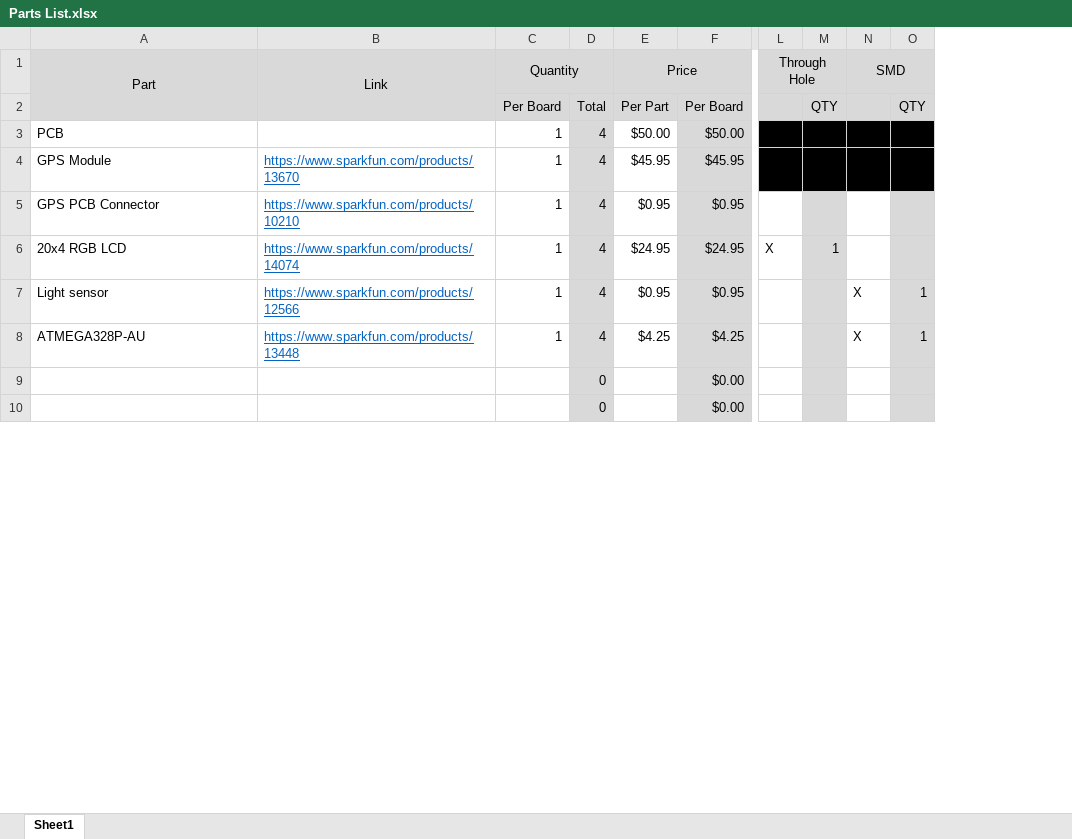
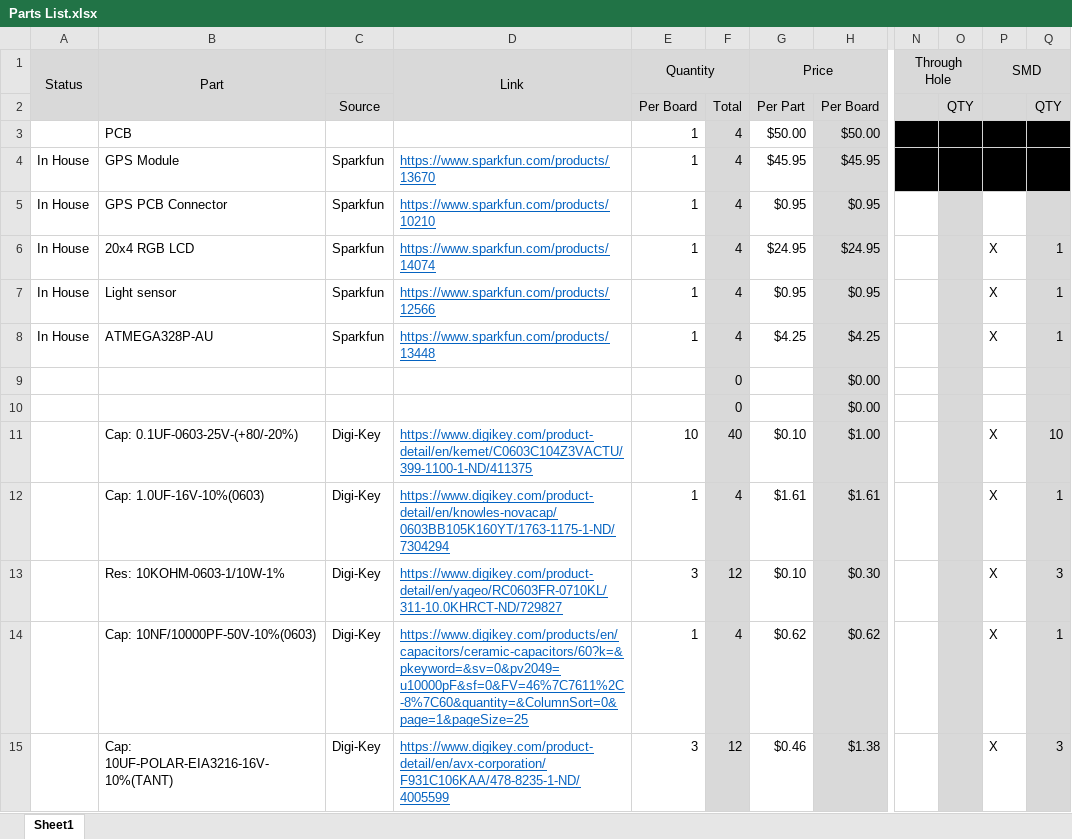
Before and after one commit to liujiaq1/ECE411, an Excel workbook: Parts List.xlsx, sheet Sheet1, drawn as a sheet; only a part is shown, gaps mark what is left out; values as stored, in another font and other column widths than the file's, no borders; conditional formats not drawn; removed rows and columns are numbered as before the commit, all else as after; rows hold the shown columns only; the diff covers the shown part only; the diff names each change by its address in the sheet, - before the commit and + after, or states it on an @@ line.

Commit message:
Completed List from Eagle BOM

```diff
--- a/Parts List.xlsx (sheet Sheet1)
+++ b/Parts List.xlsx (sheet Sheet1)
+column A (Status), rows 4-8: all In House
+column C, rows 2-8: Source |  | Sparkfun | Sparkfun | Sparkfun | Sparkfun | Sparkfun
-column M, rows 2-6: QTY |  |  |  | 1
+column O, row 2: QTY
-column O, rows 2-8: QTY |  |  |  |  | 1 | 1
+column Q, rows 2-8: QTY |  |  |  | 1 | 1 | 1
-N6 (Through Hole): X
+N6 (Through Hole): (empty)
-P6 (SMD): (empty)
+P6 (SMD): X
+row 11:  | Cap: 0.1UF-0603-25V-(+80/-20%) | Digi-Key | https://www.digikey.com/product-detail/en/kemet/C0603C104Z3VACTU/399-1100-1-ND/411375 | 10 | 40 | $0.10 | $1.00 |  |  | X | 10
+row 12:  | Cap: 1.0UF-16V-10%(0603) | Digi-Key | https://www.digikey.com/product-detail/en/knowles-novacap/0603BB105K160YT/1763-1175-1-ND/7304294 | 1 | 4 | $1.61 | $1.61 |  |  | X | 1
+row 13:  | Res: 10KOHM-0603-1/10W-1% | Digi-Key | https://www.digikey.com/product-detail/en/yageo/RC0603FR-0710KL/311-10.0KHRCT-ND/729827 | 3 | 12 | $0.10 | $0.30 |  |  | X | 3
+row 14:  | Cap: 10NF/10000PF-50V-10%(0603) | Digi-Key | https://www.digikey.com/products/en/capacitors/ceramic-capacitors/60?k=&pkeyword=&sv=0&pv2049=u10000pF&sf=0&FV=46%7C7611%2C-8%7C60&quantity=&ColumnSort=0&page=1&pageSize=25 | 1 | 4 | $0.62 | $0.62 |  |  | X | 1
+row 15:  | Cap: 10UF-POLAR-EIA3216-16V-10%(TANT) | Digi-Key | https://www.digikey.com/product-detail/en/avx-corporation/F931C106KAA/478-8235-1-ND/4005599 | 3 | 12 | $0.46 | $1.38 |  |  | X | 3
```
Also changed, not shown: 25 added rows and 18 removed rows elsewhere in this sheet, formulas that keep their value.
